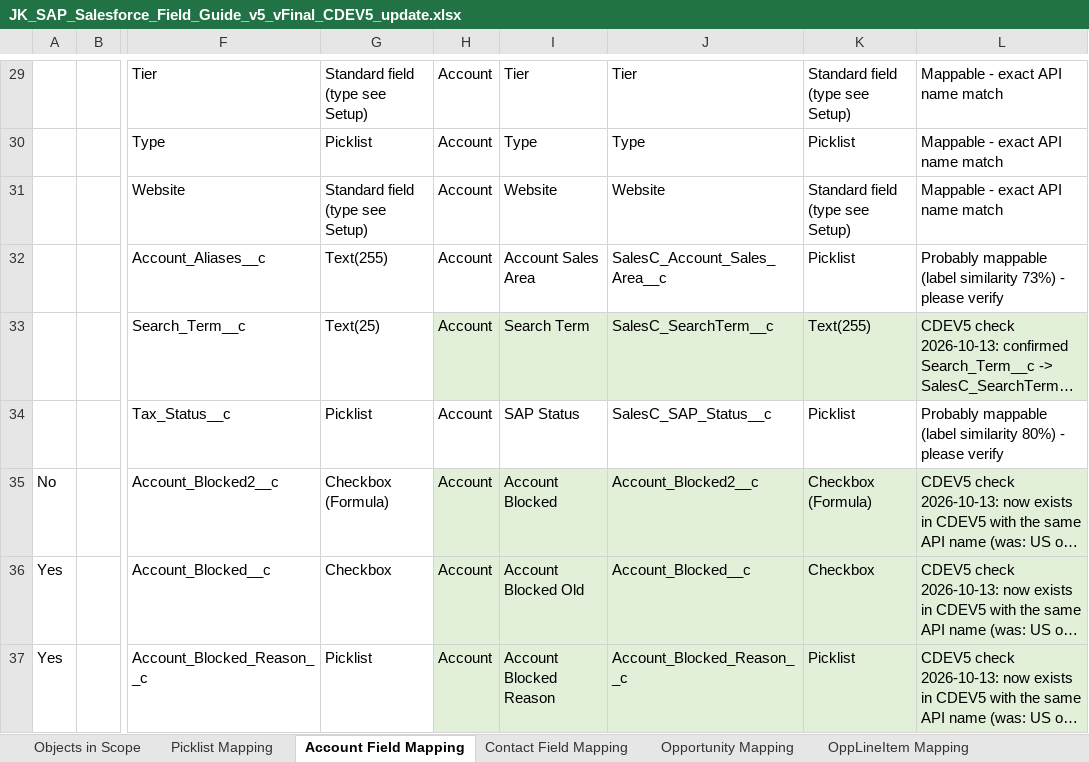
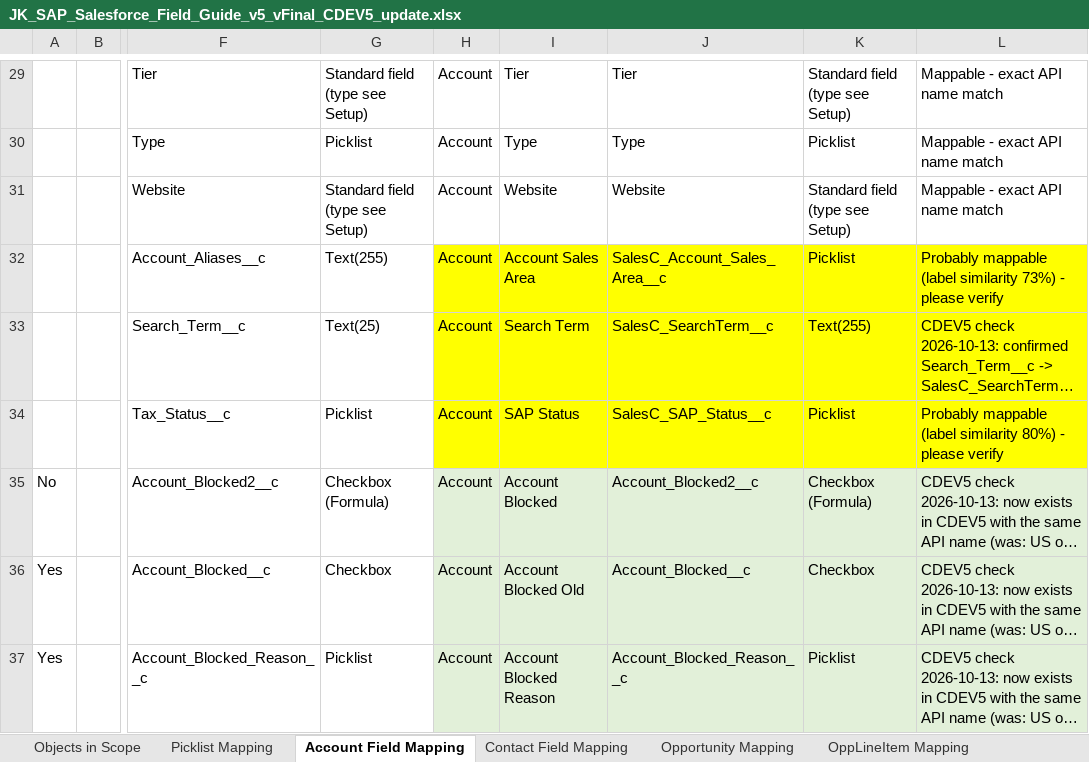
Before and after one commit to JanDrommershausen-Salesfive/JK-OrgMergeMigration, an Excel workbook: Mappings/JK_SAP_Salesforce_Field_Guide_v5_vFinal_CDEV5_update.xlsx, sheet Account Field Mapping, drawn as a sheet; only a part is shown, gaps mark what is left out; long unchanged cells end in …; values as stored, in another font and other column widths than the file's, no borders; the diff names each change by its address in the sheet, - before the commit and + after, or states it on an @@ line.

Commit message:
Account: value mapping from JK US feedback, new fields, fixed currency USD, audit fields in query
- ValueMapping.csv: 61 new rows. 58 from the JK US feedback (JOM-109):
  AccountSource, Type, Industry, Ownership, Devoted_Price_List__c; 3 for
  Tax_Status__c. Values without a target ("leave blank") are written as #N/A,
  because SFDMU ignores empty target values and would copy the source value.
- export.json: new fields Tax_Status__c, Account_Aliases__c,
  Database_Hosting_Provider__c, Hosting_Provider_Other__c, CreatedDate,
  LastModifiedDate; CurrencyIsoCode = USD for all accounts (the US org has no
  such field) via a carrier field, mock and field mapping; restApiBatchSize 1.
- CreatedDate and LastModifiedDate are excluded by SFDMU for now ("not
  createable"), because the US source org has no Set Audit Fields setting.
- Add the JK US feedback workbook, update the field guide workbook, select the
  mapping file in mapping.config.json, save preset v3-test-accountmapping.

```diff
--- a/Mappings/JK_SAP_Salesforce_Field_Guide_v5_vFinal_CDEV5_update.xlsx (sheet Account Field Mapping)
+++ b/Mappings/JK_SAP_Salesforce_Field_Guide_v5_vFinal_CDEV5_update.xlsx (sheet Account Field Mapping)
-H32:L32 fill: none
+H32:L32 fill: #FFFF00
-H33:L33 fill: #E2F0D9
+H33:L33 fill: #FFFF00
-H34:L34 fill: none
+H34:L34 fill: #FFFF00
```
Also changed, not shown: 7 other files.
